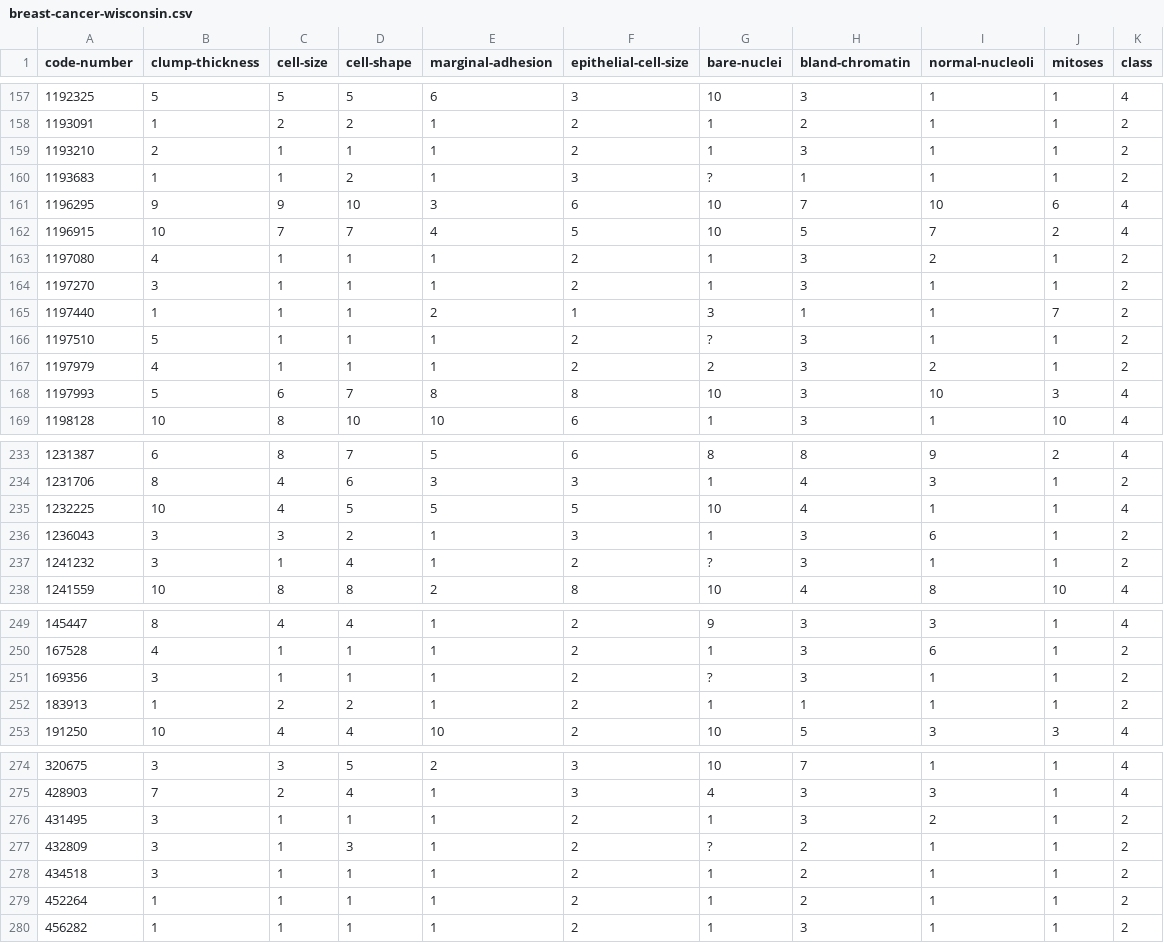
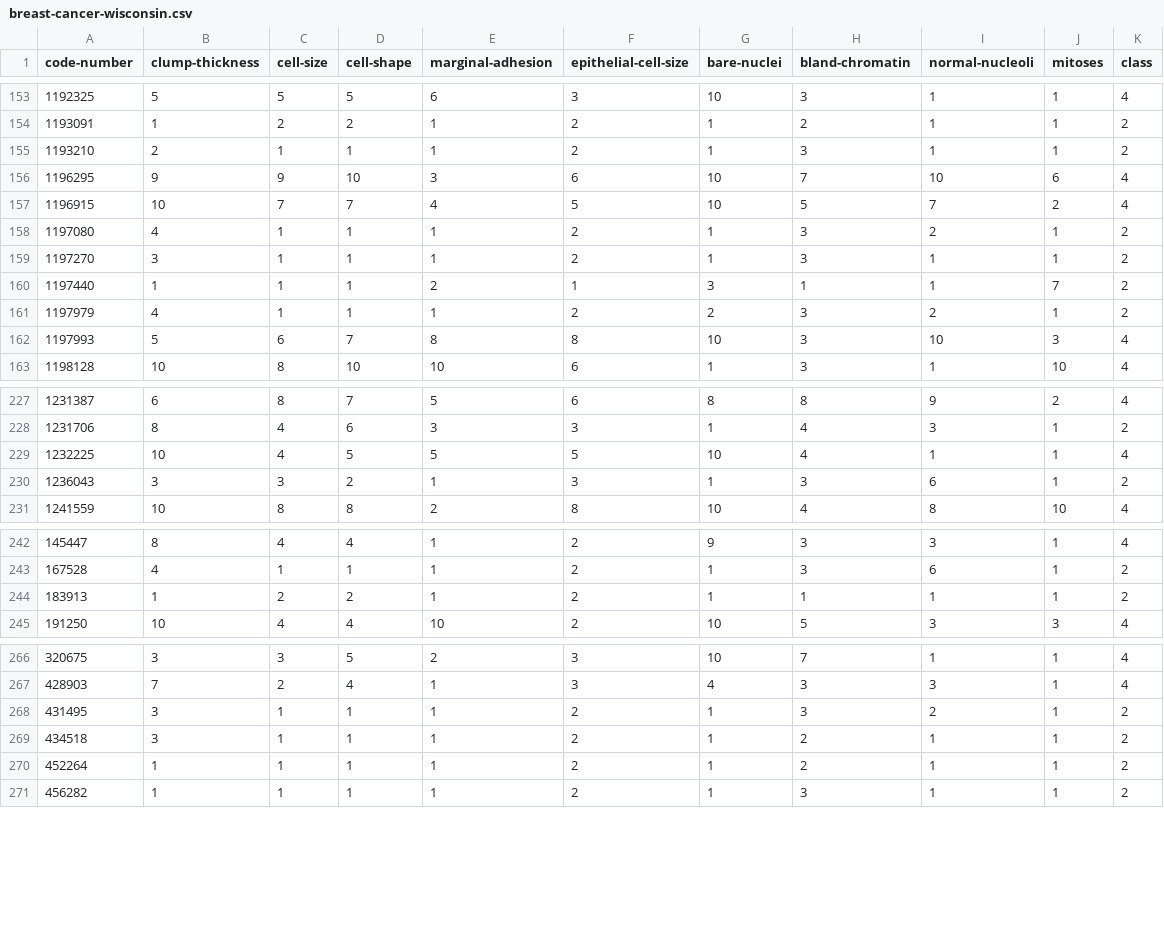
Before and after one commit to husseinkorly/UCI-datasets, a CSV file: breast-cancer-wisconsin/breast-cancer-wisconsin.csv, drawn as a sheet; only a part is shown, gaps mark what is left out; the diff covers the shown part only; the diff names each change by its address in the sheet, - before the commit and + after, or states it on an @@ line.

```diff
--- a/breast-cancer-wisconsin/breast-cancer-wisconsin.csv
+++ b/breast-cancer-wisconsin/breast-cancer-wisconsin.csv
-row 160: 1193683 | 1 | 1 | 2 | 1 | 3 | ? | 1 | 1 | 1 | 2
-row 166: 1197510 | 5 | 1 | 1 | 1 | 2 | ? | 3 | 1 | 1 | 2
-row 237: 1241232 | 3 | 1 | 4 | 1 | 2 | ? | 3 | 1 | 1 | 2
-row 251: 169356 | 3 | 1 | 1 | 1 | 2 | ? | 3 | 1 | 1 | 2
-row 277: 432809 | 3 | 1 | 3 | 1 | 2 | ? | 2 | 1 | 1 | 2
```
Also changed, not shown: 11 removed rows elsewhere in this file, 1 other file.
